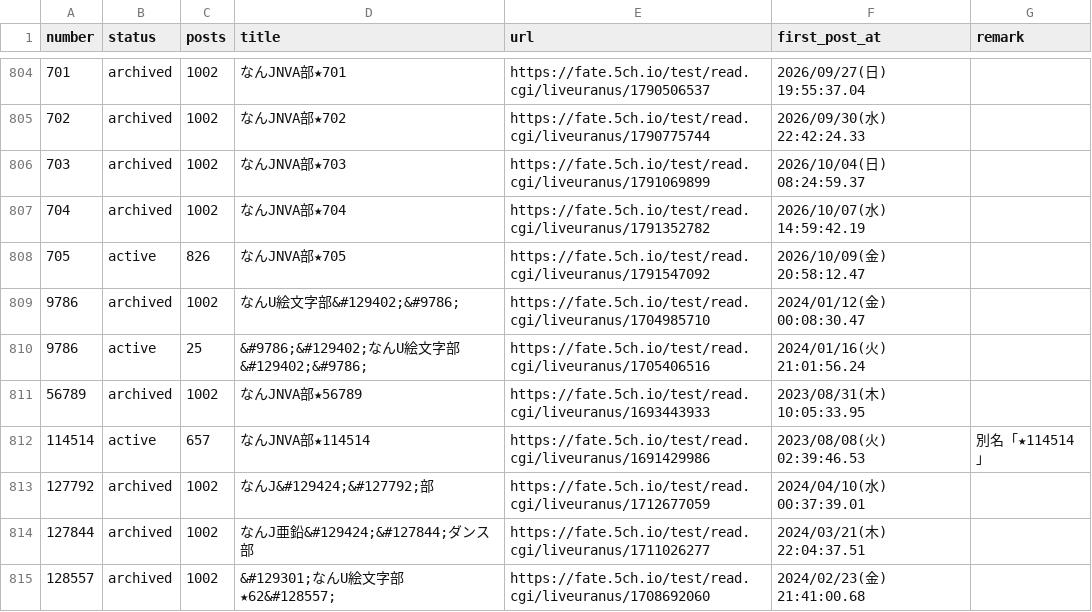
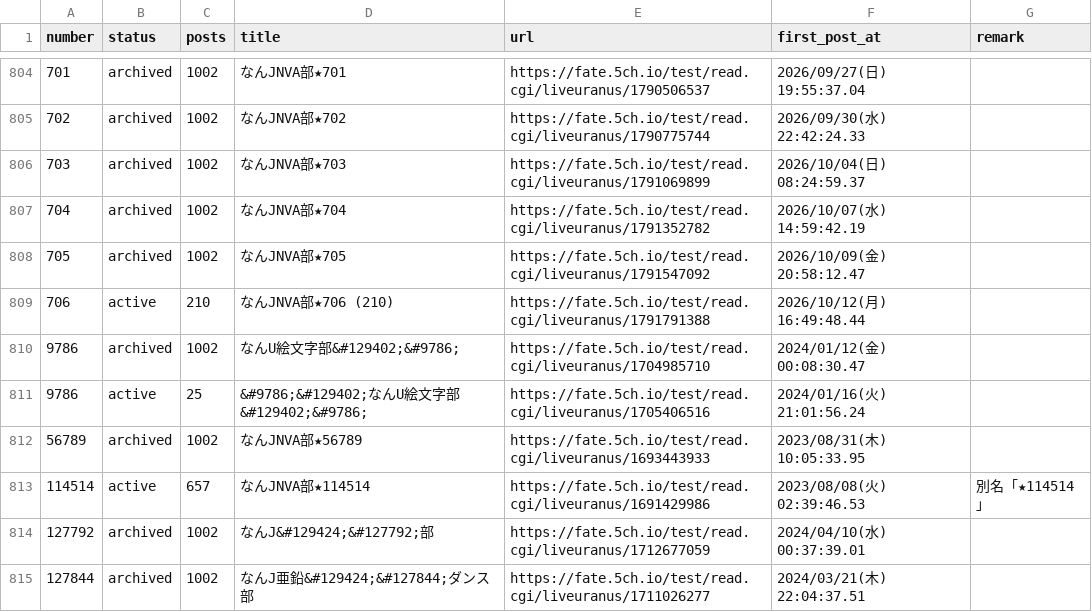
Before and after one commit to aka7774/nai_ch_wiki, a CSV file: thread_back_up/thread_urls.csv, drawn as a sheet; only a part is shown, gaps mark what is left out; the shorter side is filled out with more unchanged rows.

```diff
--- a/thread_back_up/thread_urls.csv
+++ b/thread_back_up/thread_urls.csv
@@ -807,3 +807,4 @@ number,status,posts,title,url,first_post_at,remark
 704,archived,1002,なんJNVA部★704,https://fate.5ch.io/test/read.cgi/liveuranus/1791352782,2026/10/07(水) 14:59:42.19,
-705,active,826,なんJNVA部★705,https://fate.5ch.io/test/read.cgi/liveuranus/1791547092,2026/10/09(金) 20:58:12.47,
+705,archived,1002,なんJNVA部★705,https://fate.5ch.io/test/read.cgi/liveuranus/1791547092,2026/10/09(金) 20:58:12.47,
+706,active,210,なんJNVA部★706  (210),https://fate.5ch.io/test/read.cgi/liveuranus/1791791388,2026/10/12(月) 16:49:48.44,
 9786,archived,1002,なんU絵文字部&#129402;&#9786;,https://fate.5ch.io/test/read.cgi/liveuranus/1704985710,2024/01/12(金) 00:08:30.47,
```
Also changed, not shown: 54 other files.
